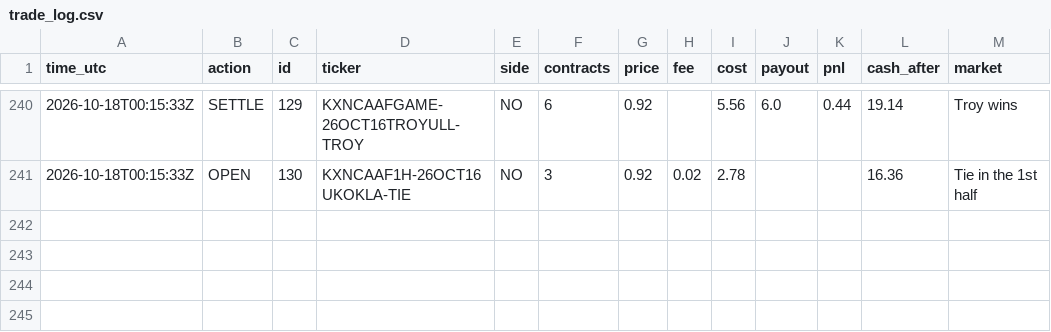
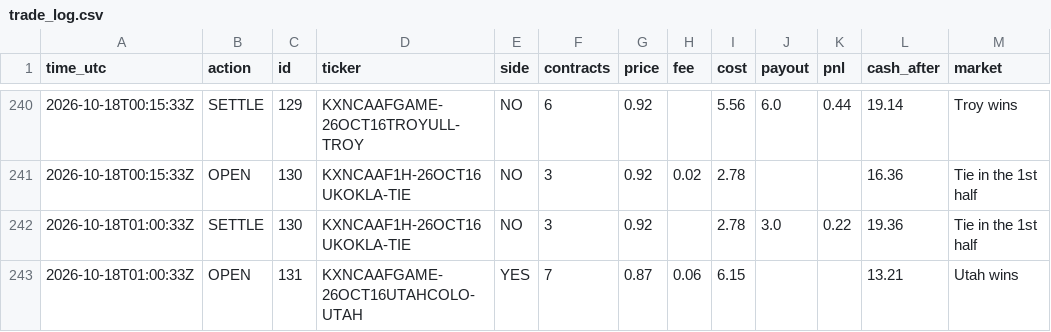
Before and after one commit to xne0nlight/kalshi-paper-bot, a CSV file: state/trade_log.csv, drawn as a sheet; only a part is shown, gaps mark what is left out.

```diff
--- a/state/trade_log.csv
+++ b/state/trade_log.csv
@@ -241 +241,3 @@ time_utc,action,id,ticker,side,contracts,price,fee,cost,payout,pnl,cash_after,ma
 2026-10-18T00:15:33Z,OPEN,130,KXNCAAF1H-26OCT16UKOKLA-TIE,NO,3,0.92,0.02,2.78,,,16.36,Tie in the 1st half
+2026-10-18T01:00:33Z,SETTLE,130,KXNCAAF1H-26OCT16UKOKLA-TIE,NO,3,0.92,,2.78,3.0,0.22,19.36,Tie in the 1st half
+2026-10-18T01:00:33Z,OPEN,131,KXNCAAFGAME-26OCT16UTAHCOLO-UTAH,YES,7,0.87,0.06,6.15,,,13.21,Utah wins
```
Also changed, not shown: 3 other files.
